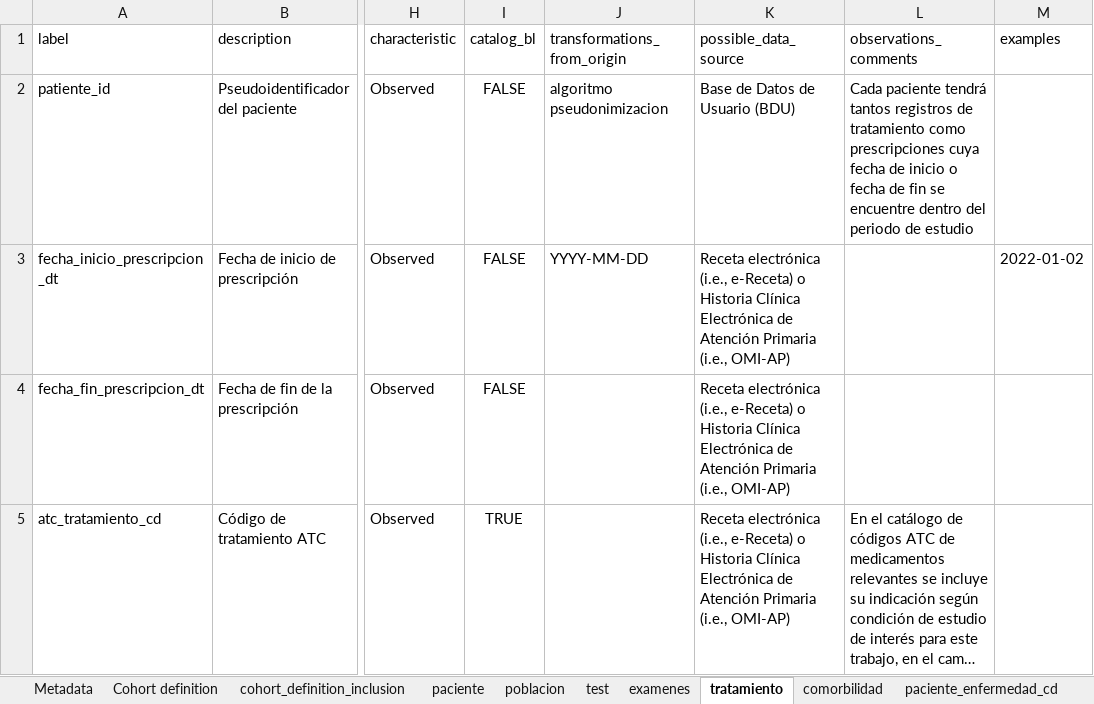
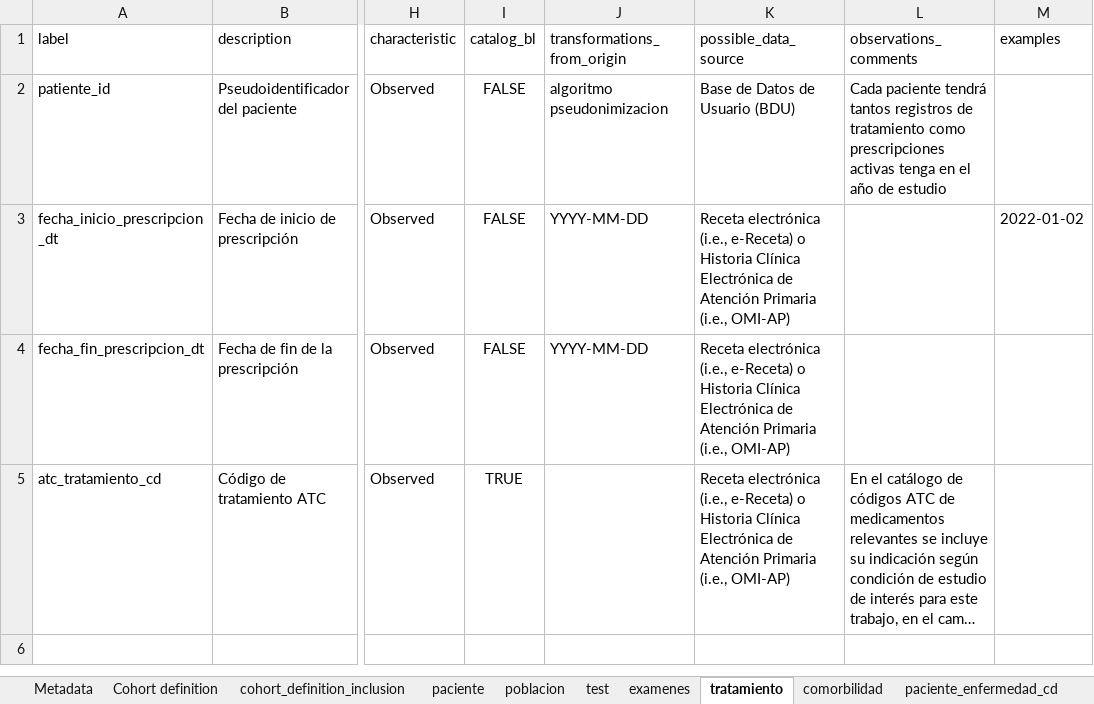
Before and after one commit to cienciadedatosysalud/atlas-cardio, an Excel workbook: docs/CDM/common_datamodel.xlsx, sheet tratamiento, drawn as a sheet; only a part is shown, gaps mark what is left out; long unchanged cells end in …; values as stored, in another font and other column widths than the file's, no borders; the diff names each change by its address in the sheet, - before the commit and + after, or states it on an @@ line.

```diff
--- a/docs/CDM/common_datamodel.xlsx (sheet tratamiento)
+++ b/docs/CDM/common_datamodel.xlsx (sheet tratamiento)
-L2 (observations_comments): …como prescripciones cuya fecha de inicio o fecha de fin se encuentre dentro del periodo de estudio
+L2 (observations_comments): …como prescripciones activas tenga en el año de estudio
-J4 (transformations_from_origin): (empty)
+J4 (transformations_from_origin): YYYY-MM-DD
```
Also changed, not shown: sheet comorbilidad_comorbilidad_cd, sheet Cohort definition, sheet Metadata, sheet paciente, 15 other files.
